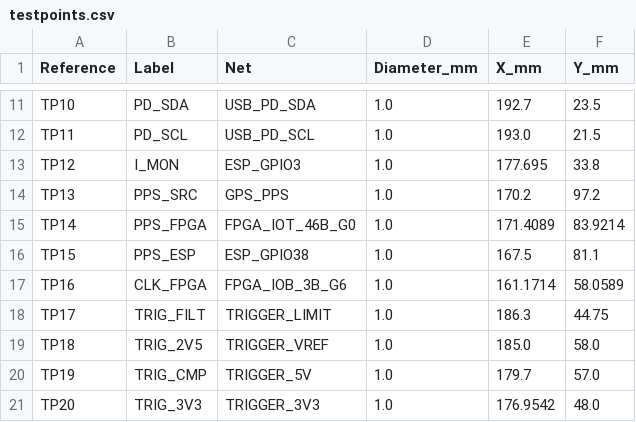
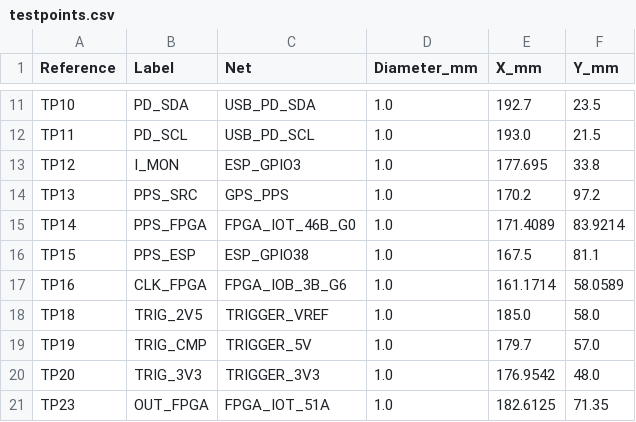
Before and after one commit to meawoppl/bp-test, a CSV file: boards/gps-time-calibrator/docs/testpoints.csv, drawn as a sheet; only a part is shown, gaps mark what is left out; the shorter side is filled out with more unchanged rows.

```diff
--- a/boards/gps-time-calibrator/docs/testpoints.csv
+++ b/boards/gps-time-calibrator/docs/testpoints.csv
@@ -17,3 +17,2 @@ TP15,PPS_ESP,ESP_GPIO38,1.0,167.5,81.1
 TP16,CLK_FPGA,FPGA_IOB_3B_G6,1.0,161.1714,58.0589
-TP17,TRIG_FILT,TRIGGER_LIMIT,1.0,186.3,44.75
 TP18,TRIG_2V5,TRIGGER_VREF,1.0,185.0,58.0
```
Also changed, not shown: 12 other files.
